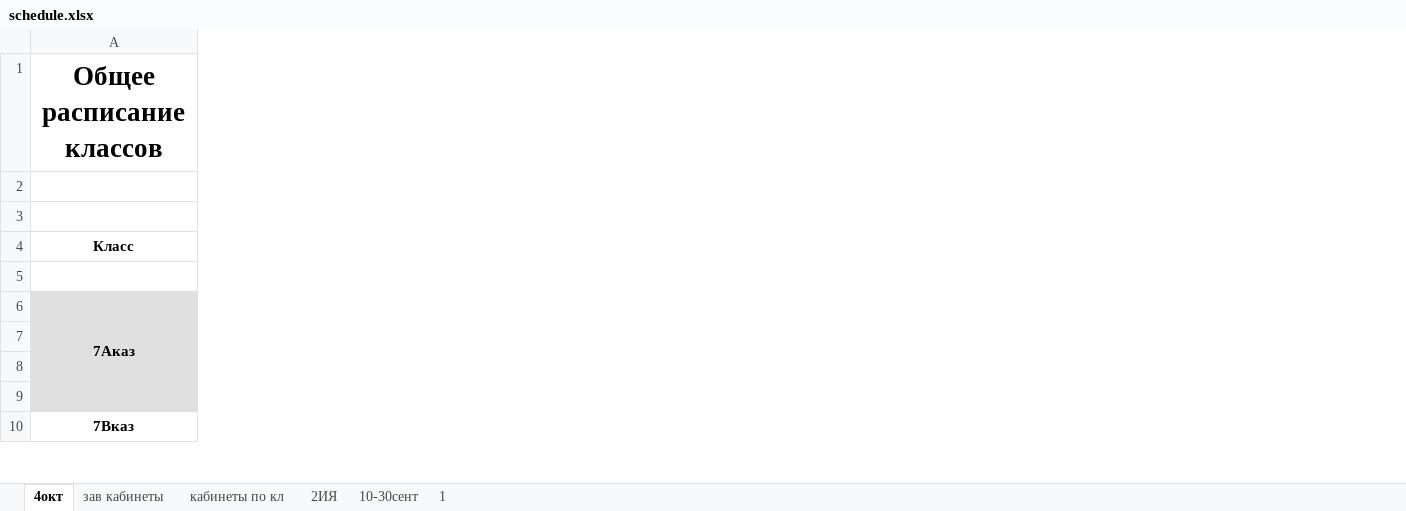
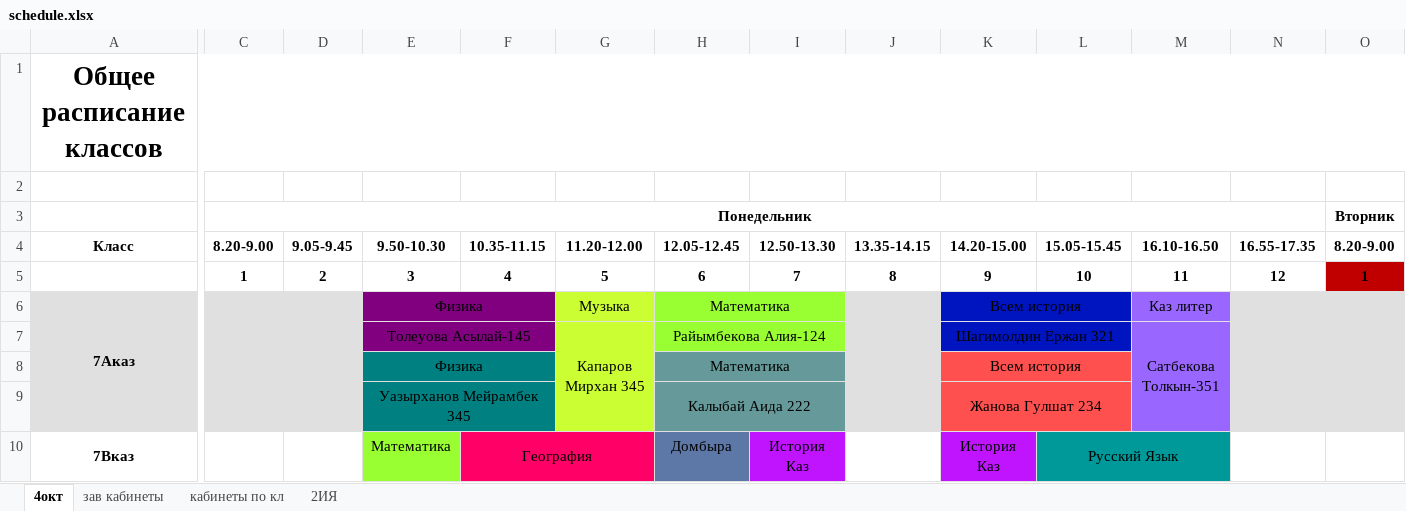
Before and after one commit to JustTrott/NISBot, an Excel workbook: schedule.xlsx, sheet 4окт, drawn as a sheet; only a part is shown, gaps mark what is left out; values as stored, in another font and other column widths than the file's, no borders; the diff covers the shown part only; the diff names each change by its address in the sheet, - before the commit and + after, or states it on an @@ line.

```diff
--- a/schedule.xlsx (sheet 4окт)
+++ b/schedule.xlsx (sheet 4окт)
-sheet tab: 10-30сент
-sheet tab: 1
@@ column C unhidden, rows 3-5: Понедельник | 8.20-9.00 | 1 @@
@@ column D unhidden, rows 4-5: 9.05-9.45 | 2 @@
@@ column E unhidden, rows 4-10: 9.50-10.30 | 3 | Физика | Толеуова Асылай-145 | Физика | Уазырханов Мейрамбек 345 | Математика @@
@@ column F unhidden, rows 4-10: 10.35-11.15 | 4 |  |  |  |  | География @@
@@ column G unhidden, rows 4-7: 11.20-12.00 | 5 | Музыка | Капаров Мирхан 345 @@
@@ column H unhidden, rows 4-10: 12.05-12.45 | 6 | Математика | Райымбекова Алия-124 | Математика | Калыбай Аида 222 | Домбыра @@
@@ column I unhidden, rows 4-10: 12.50-13.30 | 7 |  |  |  |  | История Каз @@
@@ column J unhidden, rows 4-5: 13.35-14.15 | 8 @@
@@ column K unhidden, rows 4-10: 14.20-15.00 | 9 | Всем история | Шагимолдин Ержан 321 | Всем история | Жанова Гулшат 234 | История Каз @@
@@ column L unhidden, rows 4-10: 15.05-15.45 | 10 |  |  |  |  | Русский Язык @@
@@ column M unhidden, rows 4-7: 16.10-16.50 | 11 | Каз литер | Сатбекова Толкын-351 @@
@@ column N unhidden, rows 4-5: 16.55-17.35 | 12 @@
@@ column O unhidden, rows 3-5: Вторник | 8.20-9.00 | 1 @@
```
Also changed, not shown: 35 added columns, 17 edited cells and cell formats elsewhere in this sheet, hidden cells.
